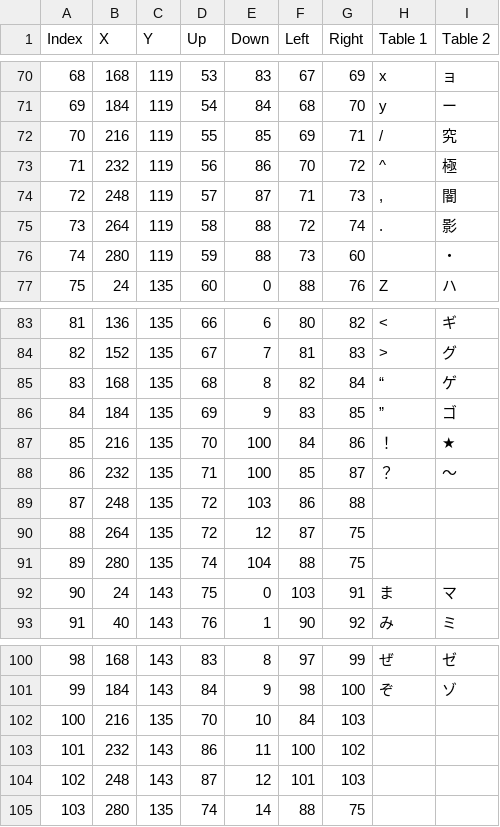
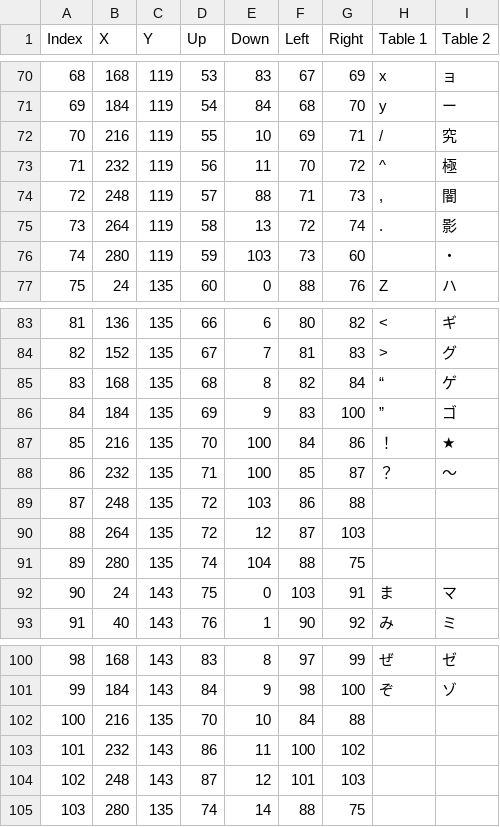
Before and after one commit to Yoshimanix/spectraltower, a CSV file: namingscreen.csv, drawn as a sheet; only a part is shown, gaps mark what is left out.

Commit message:
WIP edited internal naming screen logic
TODO: Fix character erasing seemingly not properly clearing last character, adjust neighbor indices for control keys (Swap, Backspace, End), disable Swap functionality since it's unneeded.

```diff
--- a/namingscreen.csv
+++ b/namingscreen.csv
@@ -71,7 +71,7 @@ Index,X,Y,Up,Down,Left,Right,Table 1,Table 2
 69,184,119,54,84,68,70,y,ー
-70,216,119,55,85,69,71,/,究
-71,232,119,56,86,70,72,^,極
-72,248,119,57,87,71,73,",",闇
-73,264,119,58,88,72,74,.,影
-74,280,119,59,88,73,60, ,・
+70,216,119,55,10,69,71,/,究
+71,232,119,56,11,70,72,^,極
+72,248,119,57,88,71,73,",",闇
+73,264,119,58,13,72,74,.,影
+74,280,119,59,103,73,60, ,・
 75,24,135,60,0,88,76,Z,ハ
@@ -85,3 +85,3 @@ Index,X,Y,Up,Down,Left,Right,Table 1,Table 2
 83,168,135,68,8,82,84,“,ゲ
-84,184,135,69,9,83,85,”,ゴ
+84,184,135,69,9,83,100,”,ゴ
 85,216,135,70,100,84,86,！,★
@@ -89,3 +89,3 @@ Index,X,Y,Up,Down,Left,Right,Table 1,Table 2
 87,248,135,72,103,86,88,　,　
-88,264,135,72,12,87,75,　,　
+88,264,135,72,12,87,103,　,　
 89,280,135,74,104,88,75,　,　
@@ -101,3 +101,3 @@ Index,X,Y,Up,Down,Left,Right,Table 1,Table 2
 99,184,143,84,9,98,100,ぞ,ゾ
-100,216,135,70,10,84,103,　,　
+100,216,135,70,10,84,88,　,　
 101,232,143,86,11,100,102,　,　
```
Also changed, not shown: 9 other files.
